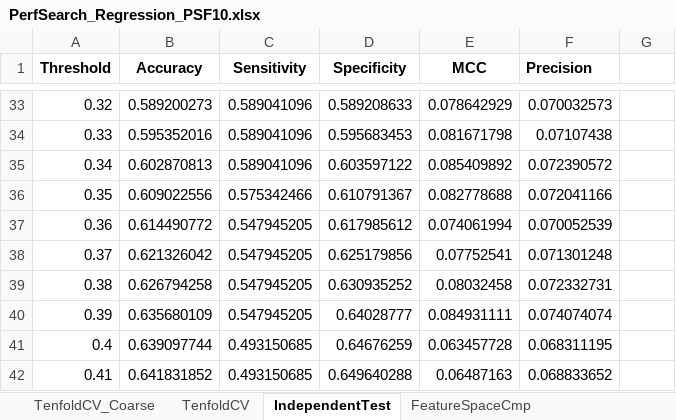
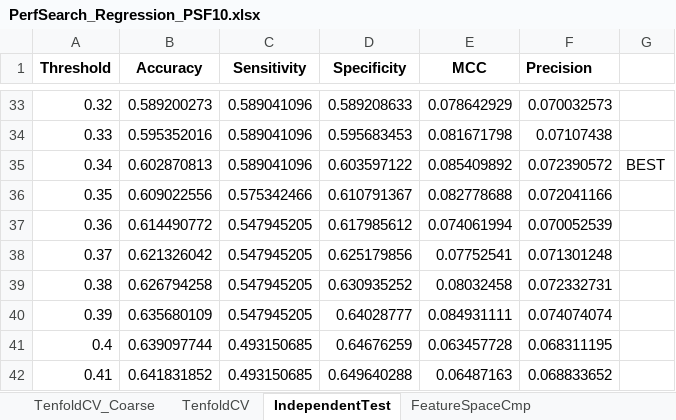
Before and after one commit to srautonu/AntigenPredictor, an Excel workbook: Code/R/Magnan/PerfSearch_Regression_PSF10.xlsx, sheet IndependentTest, drawn as a sheet; only a part is shown, gaps mark what is left out; values as stored, in another font and other column widths than the file's, no borders; charts and pictures not drawn; the diff names each change by its address in the sheet, - before the commit and + after, or states it on an @@ line.

```diff
--- a/Code/R/Magnan/PerfSearch_Regression_PSF10.xlsx (sheet IndependentTest)
+++ b/Code/R/Magnan/PerfSearch_Regression_PSF10.xlsx (sheet IndependentTest)
-G35: (empty)
+G35: BEST
```
Also changed, not shown: charts or pictures, Code/R/Magnan/Data.xlsx, Code/R/Magnan/PerfSearch_Regression_heu_comb.xlsx, 7 other files.
